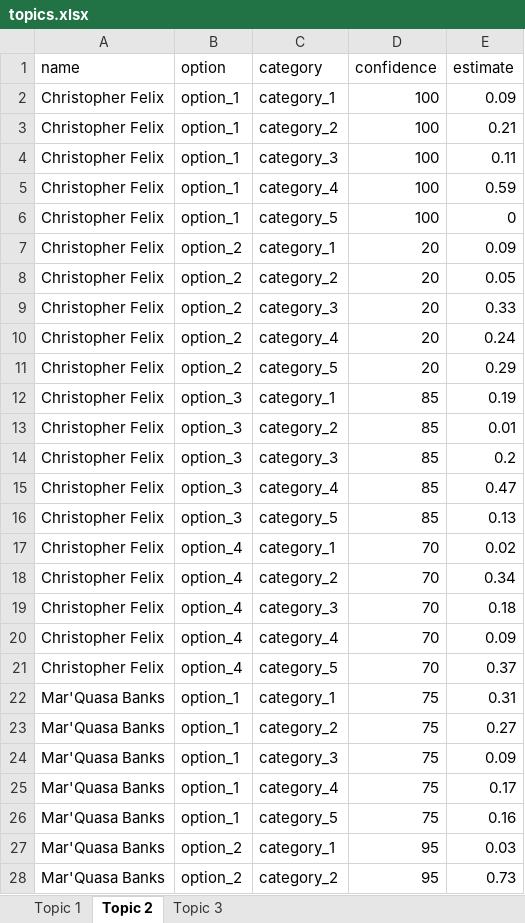
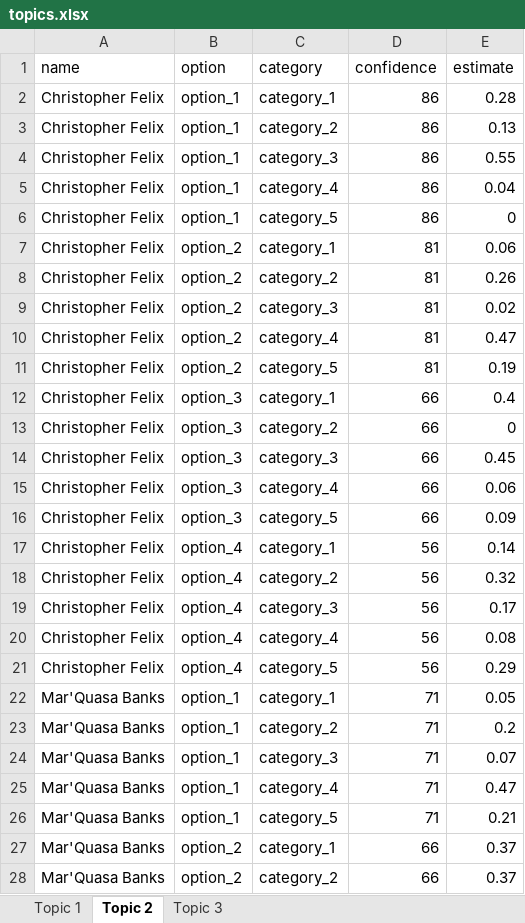
Before and after one commit to CREWdecisions/elicitr, an Excel workbook: inst/extdata/topics.xlsx, sheet Topic 2, drawn as a sheet; only a part is shown; values as stored, in another font and other column widths than the file's, no borders; the diff covers the shown part only; the diff names each change by its address in the sheet, - before the commit and + after, or states it on an @@ line.

Commit message:
Forbid confidence levels below 50.

```diff
--- a/inst/extdata/topics.xlsx (sheet Topic 2)
+++ b/inst/extdata/topics.xlsx (sheet Topic 2)
-D2:D6 (confidence): 100
+D2:D6 (confidence): 86
-E2 (estimate): 0.09
+E2 (estimate): 0.28
-E3 (estimate): 0.21
+E3 (estimate): 0.13
-E4 (estimate): 0.11
+E4 (estimate): 0.55
-E5 (estimate): 0.59
+E5 (estimate): 0.04
-D7:D11 (confidence): 20
+D7:D11 (confidence): 81
-E7 (estimate): 0.09
+E7 (estimate): 0.06
-E8 (estimate): 0.05
+E8 (estimate): 0.26
-E9 (estimate): 0.33
+E9 (estimate): 0.02
-E10 (estimate): 0.24
+E10 (estimate): 0.47
-E11 (estimate): 0.29
+E11 (estimate): 0.19
-D12:D16 (confidence): 85
+D12:D16 (confidence): 66
-E12 (estimate): 0.19
+E12 (estimate): 0.4
-E13 (estimate): 0.01
+E13 (estimate): 0
-E14 (estimate): 0.2
+E14 (estimate): 0.45
-E15 (estimate): 0.47
+E15 (estimate): 0.06
-E16 (estimate): 0.13
+E16 (estimate): 0.09
-D17:D21 (confidence): 70
+D17:D21 (confidence): 56
-E17 (estimate): 0.02
+E17 (estimate): 0.14
-E18 (estimate): 0.34
+E18 (estimate): 0.32
-E19 (estimate): 0.18
+E19 (estimate): 0.17
-E20 (estimate): 0.09
+E20 (estimate): 0.08
-E21 (estimate): 0.37
+E21 (estimate): 0.29
-D22:D26 (confidence): 75
+D22:D26 (confidence): 71
-E22 (estimate): 0.31
+E22 (estimate): 0.05
-E23 (estimate): 0.27
+E23 (estimate): 0.2
-E24 (estimate): 0.09
+E24 (estimate): 0.07
-E25 (estimate): 0.17
+E25 (estimate): 0.47
-E26 (estimate): 0.16
+E26 (estimate): 0.21
-D27:D28 (confidence): 95
+D27:D28 (confidence): 66
-E27 (estimate): 0.03
+E27 (estimate): 0.37
-E28 (estimate): 0.73
+E28 (estimate): 0.37
```
Also changed, not shown: 143 edited cells elsewhere in this sheet, sheet Topic 1, sheet Topic 3, 10 other files.
